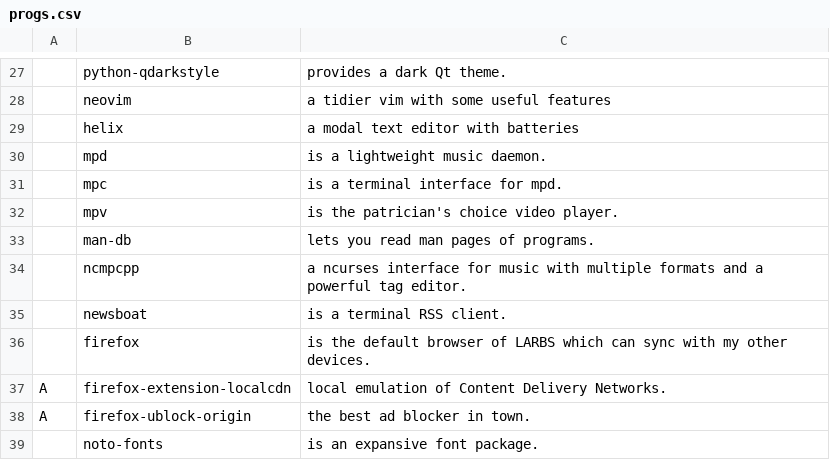
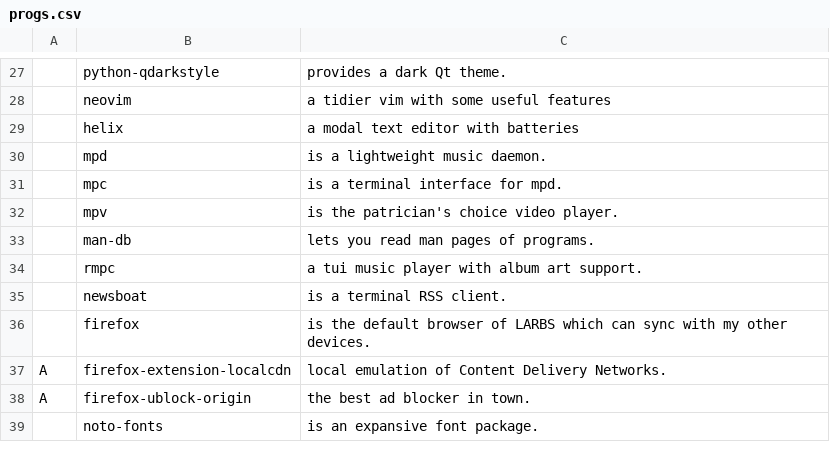
Before and after one commit to vvsagar/VARBS, a CSV file: progs.csv, drawn as a sheet; only a part is shown, gaps mark what is left out; removed rows and columns are numbered as before the commit, all else as after; the diff names each change by its address in the sheet, - before the commit and + after, or states it on an @@ line.

Commit message:
Replace ncmpcpp with rmpc

```diff
--- a/progs.csv
+++ b/progs.csv
-row 34:  | ncmpcpp | a ncurses interface for music with multiple formats and a powerful tag editor.
+row 34:  | rmpc | a tui music player with album art support.
```
